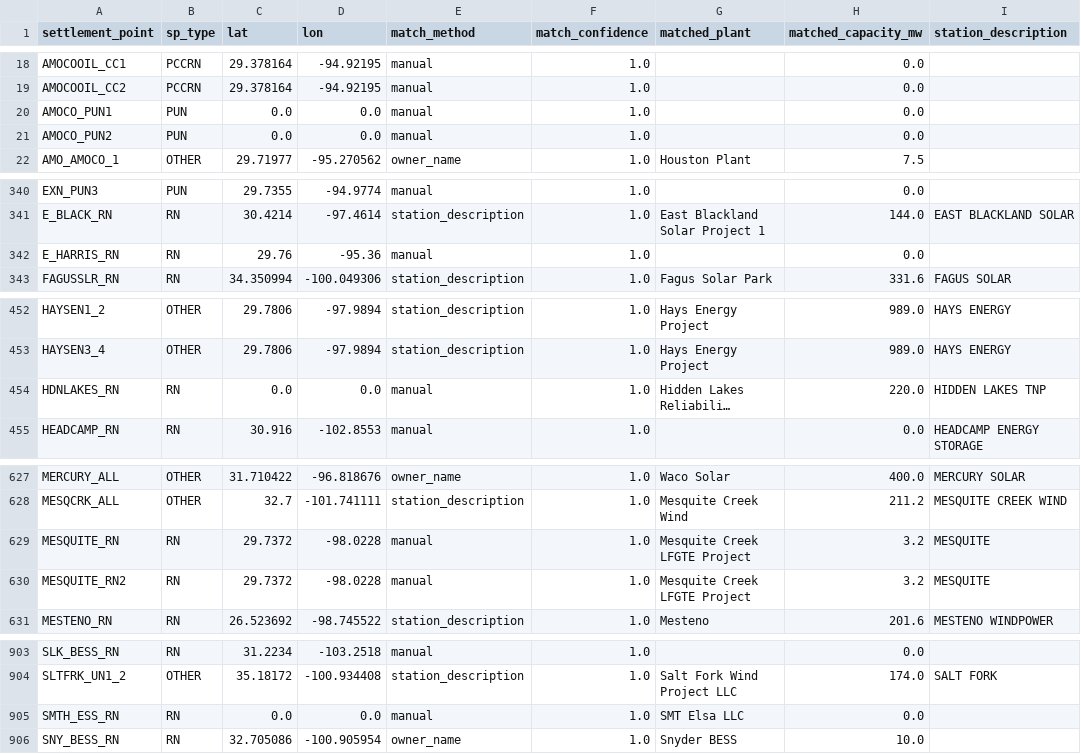
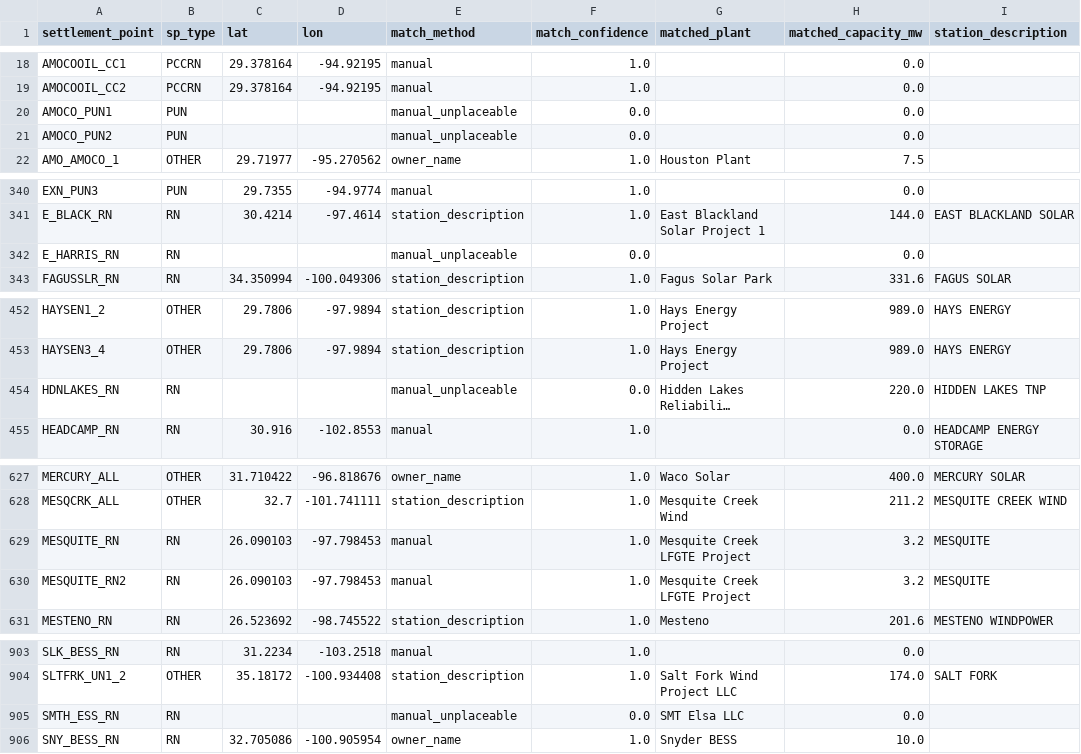
Before and after one commit to vergeman/ercotcongestion, a CSV file: data/processed/settlement_points_geocoded.csv, drawn as a sheet; only a part is shown, gaps mark what is left out; long unchanged cells end in …; the diff covers the shown part only; the diff names each change by its address in the sheet, - before the commit and + after, or states it on an @@ line.

```diff
--- a/data/processed/settlement_points_geocoded.csv
+++ b/data/processed/settlement_points_geocoded.csv
-C20:C21 (lat): 0.0
+C20:C21 (lat): (empty)
-D20:D21 (lon): 0.0
+D20:D21 (lon): (empty)
-E20:E21 (match_method): manual
+E20:E21 (match_method): manual_unplaceable
-F20:F21 (match_confidence): 1.0
+F20:F21 (match_confidence): 0.0
-C342 (lat): 29.76
+C342 (lat): (empty)
-D342 (lon): -95.36
+D342 (lon): (empty)
-E342 (match_method): manual
+E342 (match_method): manual_unplaceable
-F342 (match_confidence): 1.0
+F342 (match_confidence): 0.0
-C454 (lat): 0.0
+C454 (lat): (empty)
-D454 (lon): 0.0
+D454 (lon): (empty)
-E454 (match_method): manual
+E454 (match_method): manual_unplaceable
-F454 (match_confidence): 1.0
+F454 (match_confidence): 0.0
-C629:C630 (lat): 29.7372
+C629:C630 (lat): 26.090103
-D629:D630 (lon): -98.0228
+D629:D630 (lon): -97.798453
-C905 (lat): 0.0
+C905 (lat): (empty)
-D905 (lon): 0.0
+D905 (lon): (empty)
-E905 (match_method): manual
+E905 (match_method): manual_unplaceable
-F905 (match_confidence): 1.0
+F905 (match_confidence): 0.0
```
Also changed, not shown: 2 edited cells elsewhere in this file, data/raw/ercot_geocode/manual_overrides.csv, 1 other file.
